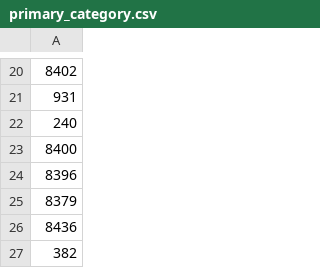
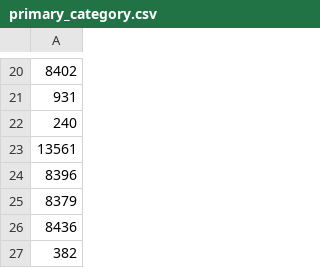
Before and after one commit to amar12a-nykaa/myrepo, a CSV file: primary_category.csv, drawn as a sheet; only a part is shown, gaps mark what is left out; the diff names each change by its address in the sheet, - before the commit and + after, or states it on an @@ line.

Commit message:
added face mask in primary category.

```diff
--- a/primary_category.csv
+++ b/primary_category.csv
-A23: 8400
+A23: 13561
```
